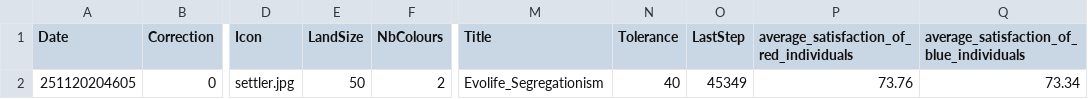
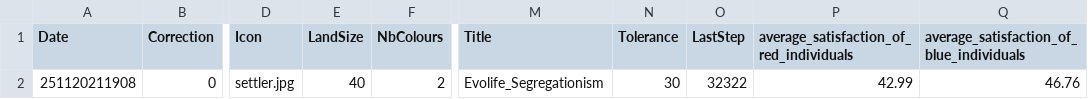
Before and after one commit to TymonOrl/Segregation_Project_ATHENS2025, a CSV file: Evolife/Apps/Segregationism/___Results/___Segregationism__res.csv, drawn as a sheet; only a part is shown, gaps mark what is left out; the diff names each change by its address in the sheet, - before the commit and + after, or states it on an @@ line.

```diff
--- a/Evolife/Apps/Segregationism/___Results/___Segregationism__res.csv
+++ b/Evolife/Apps/Segregationism/___Results/___Segregationism__res.csv
-A2 (Date): 251120204605
+A2 (Date): 251120211908
-E2 (LandSize): 50
+E2 (LandSize): 40
-N2 (Tolerance): 40
+N2 (Tolerance): 30
-O2 (LastStep): 45349
+O2 (LastStep): 32322
-P2: 73.76
+P2: 42.99
-Q2: 73.34
+Q2: 46.76
```
Also changed, not shown: 4 other files.
